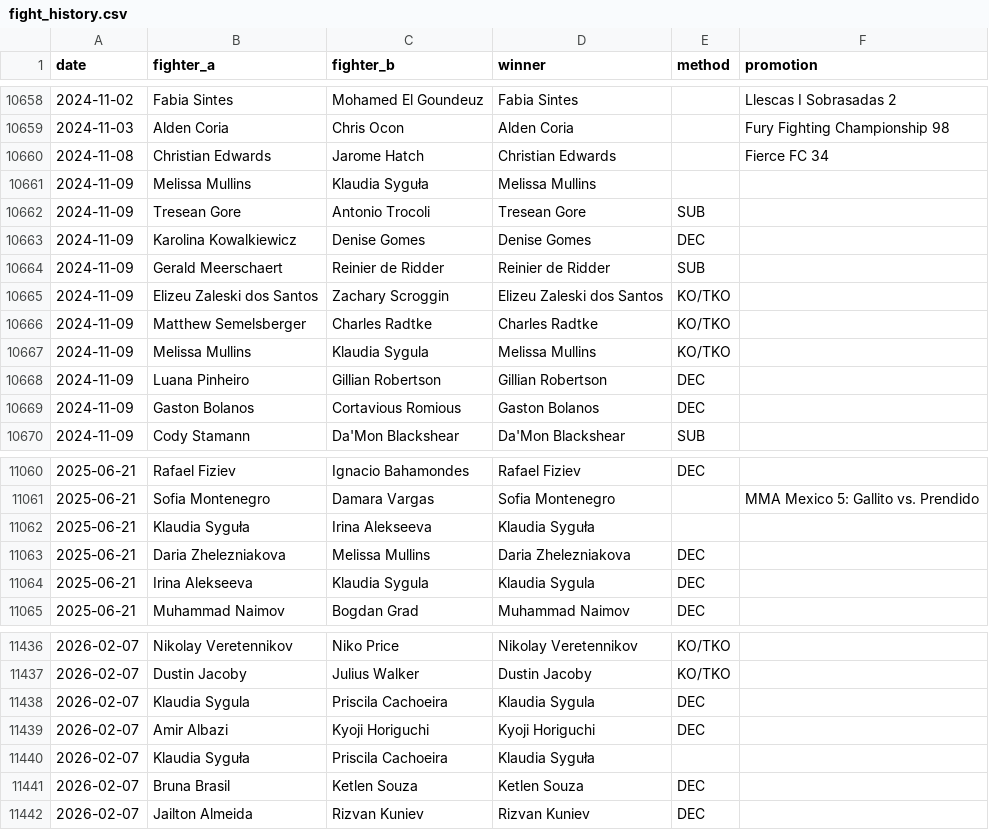
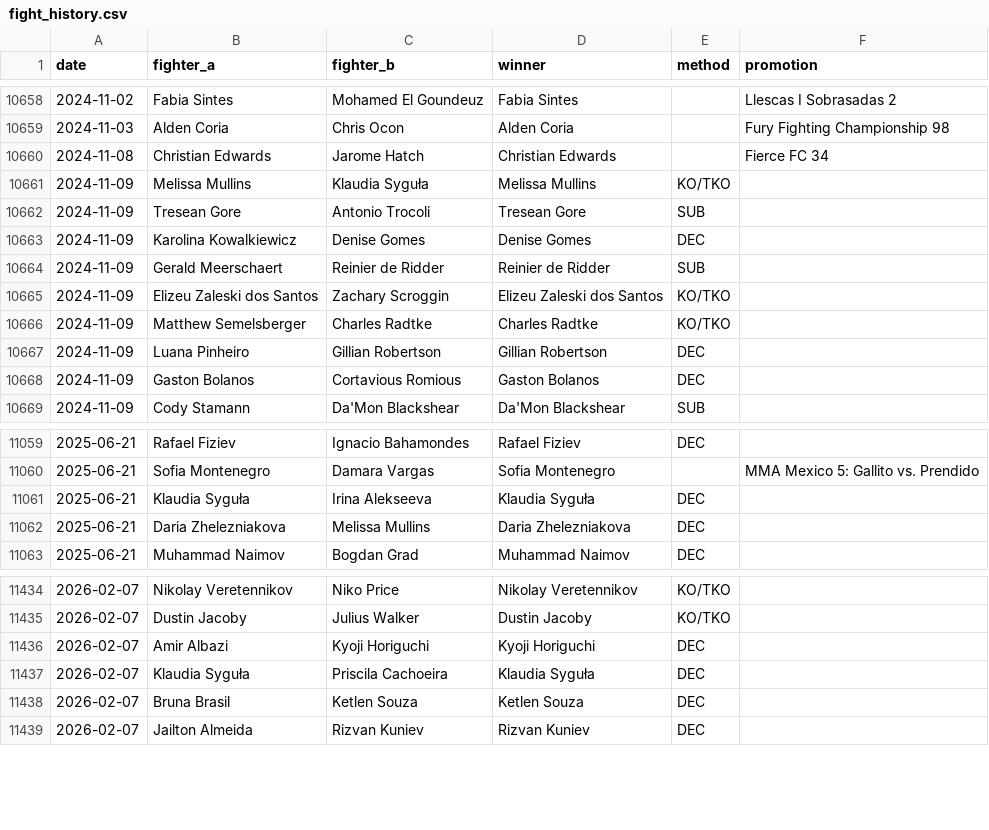
Before and after one commit to sb98park/ufc-edge-finder, a CSV file: data/fight_history.csv, drawn as a sheet; only a part is shown, gaps mark what is left out.

```diff
--- a/data/fight_history.csv
+++ b/data/fight_history.csv
@@ -10660,3 +10660,3 @@ date,fighter_a,fighter_b,winner,method,promotion
 2024-11-08,Christian Edwards,Jarome Hatch,Christian Edwards,,Fierce FC 34
-2024-11-09,Melissa Mullins,Klaudia Syguła,Melissa Mullins,,
+2024-11-09,Melissa Mullins,Klaudia Syguła,Melissa Mullins,KO/TKO,
 2024-11-09,Tresean Gore,Antonio Trocoli,Tresean Gore,SUB,
@@ -10666,3 +10666,2 @@ date,fighter_a,fighter_b,winner,method,promotion
 2024-11-09,Matthew Semelsberger,Charles Radtke,Charles Radtke,KO/TKO,
-2024-11-09,Melissa Mullins,Klaudia Sygula,Melissa Mullins,KO/TKO,
 2024-11-09,Luana Pinheiro,Gillian Robertson,Gillian Robertson,DEC,
@@ -11061,5 +11060,4 @@ date,fighter_a,fighter_b,winner,method,promotion
 2025-06-21,Sofia Montenegro,Damara Vargas,Sofia Montenegro,,MMA Mexico 5: Gallito vs. Prendido
-2025-06-21,Klaudia Syguła,Irina Alekseeva,Klaudia Syguła,,
+2025-06-21,Klaudia Syguła,Irina Alekseeva,Klaudia Syguła,DEC,
 2025-06-21,Daria Zhelezniakova,Melissa Mullins,Daria Zhelezniakova,DEC,
-2025-06-21,Irina Alekseeva,Klaudia Sygula,Klaudia Sygula,DEC,
 2025-06-21,Muhammad Naimov,Bogdan Grad,Muhammad Naimov,DEC,
@@ -11437,5 +11435,4 @@ date,fighter_a,fighter_b,winner,method,promotion
 2026-02-07,Dustin Jacoby,Julius Walker,Dustin Jacoby,KO/TKO,
-2026-02-07,Klaudia Sygula,Priscila Cachoeira,Klaudia Sygula,DEC,
 2026-02-07,Amir Albazi,Kyoji Horiguchi,Kyoji Horiguchi,DEC,
-2026-02-07,Klaudia Syguła,Priscila Cachoeira,Klaudia Syguła,,
+2026-02-07,Klaudia Syguła,Priscila Cachoeira,Klaudia Syguła,DEC,
 2026-02-07,Bruna Brasil,Ketlen Souza,Ketlen Souza,DEC,
```
Also changed, not shown: data/fighters.csv.
